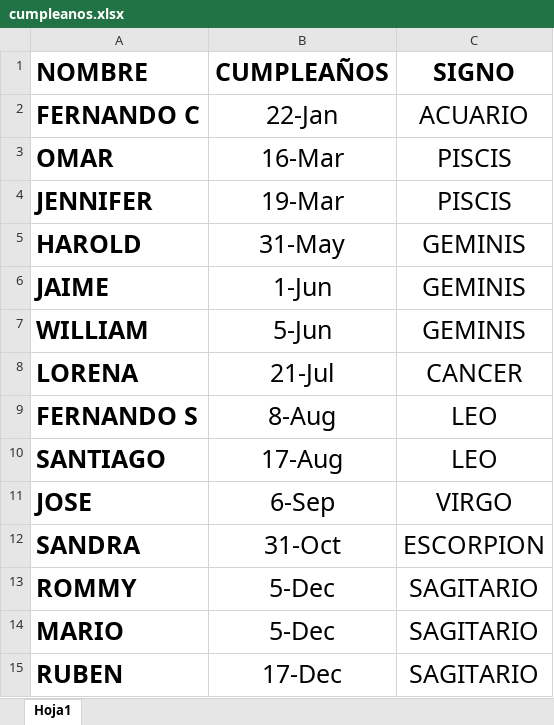
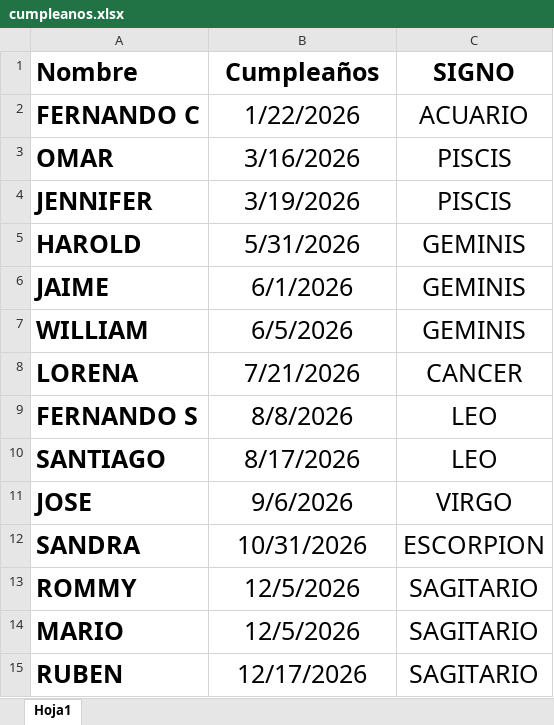
Before and after one commit to AndresArango/COEM, an Excel workbook: cumpleanos.xlsx, sheet Hoja1, drawn as a sheet; values as stored, in another font and other column widths than the file's, no borders; removed rows and columns are numbered as before the commit, all else as after; the diff names each change by its address in the sheet, - before the commit and + after, or states it on an @@ line.

Commit message:
new38

```diff
--- a/cumpleanos.xlsx (sheet Hoja1)
+++ b/cumpleanos.xlsx (sheet Hoja1)
-row 1: NOMBRE | CUMPLEAÑOS | SIGNO
+row 1: Nombre | Cumpleaños | SIGNO
-B2: 22-Jan
+B2: 1/22/2026
-B3: 16-Mar
+B3: 3/16/2026
-B4: 19-Mar
+B4: 3/19/2026
-B5: 31-May
+B5: 5/31/2026
-B6: 1-Jun
+B6: 6/1/2026
-B7: 5-Jun
+B7: 6/5/2026
-B8: 21-Jul
+B8: 7/21/2026
-B9: 8-Aug
+B9: 8/8/2026
-B10: 17-Aug
+B10: 8/17/2026
-B11: 6-Sep
+B11: 9/6/2026
-B12: 31-Oct
+B12: 10/31/2026
-B13:B14: 5-Dec
+B13:B14: 12/5/2026
-B15: 17-Dec
+B15: 12/17/2026
```
